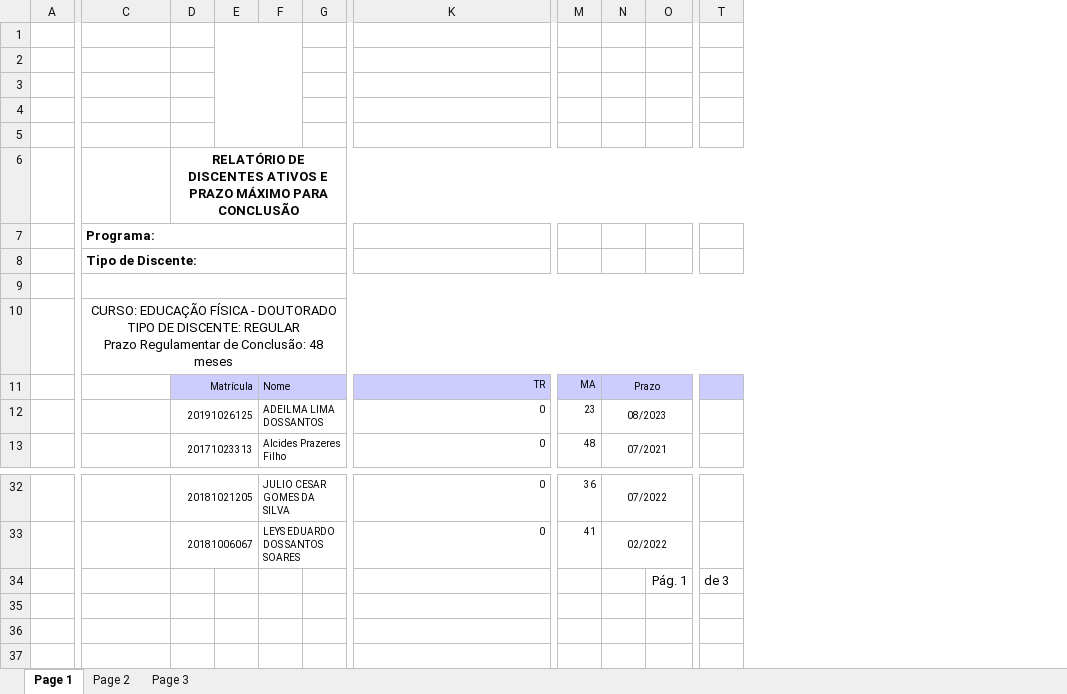
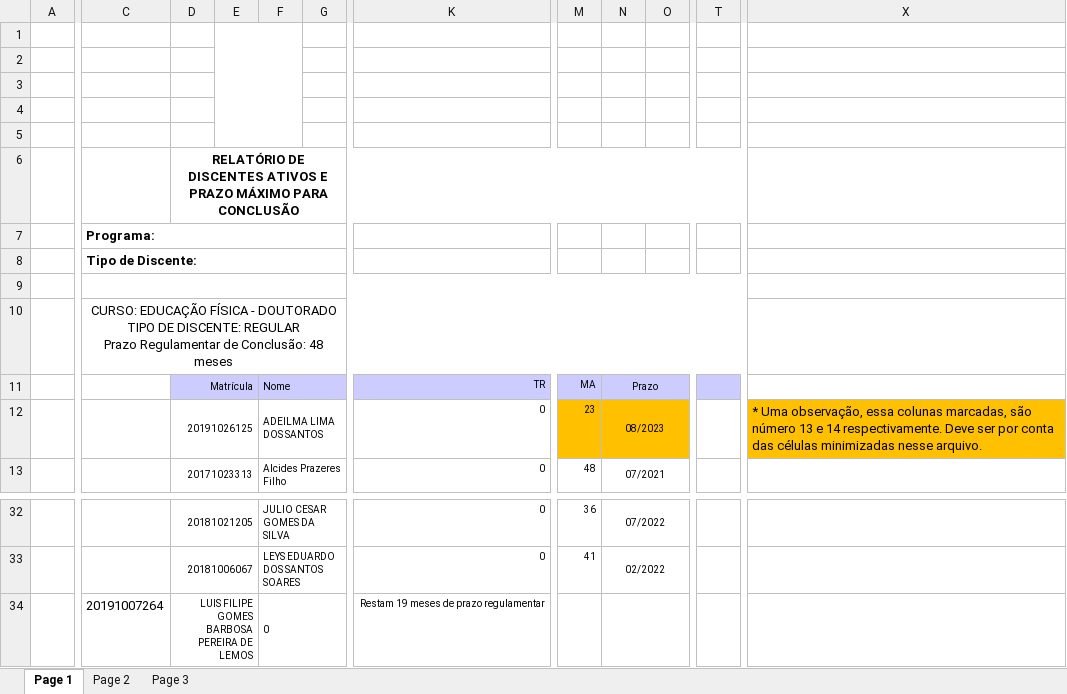
Before and after one commit to Hersonmei/ExerciciosPY, an Excel workbook: Arquivos/prazo.xlsx, sheet Page 1, drawn as a sheet; only a part is shown, gaps mark what is left out; values as stored, in another font and other column widths than the file's, no borders; charts and pictures not drawn; removed rows and columns are numbered as before the commit, all else as after; the diff covers the shown part only; the diff names each change by its address in the sheet, - before the commit and + after, or states it on an @@ line.

Commit message:
Alteração do Excel do SIGAA

```diff
--- a/Arquivos/prazo.xlsx (sheet Page 1)
+++ b/Arquivos/prazo.xlsx (sheet Page 1)
-column O, row 34: Pág. 1
+column O, empty
-column T, row 34: de 3
+column T, empty
+column X, row 12: * Uma observação, essa colunas marcadas, são número 13 e 14 respectivamente. Deve ser por conta das células minimizadas nesse arquivo.
-M12:N12 fill: none
+M12:N12 fill: #FFC000
-C34: (empty)
+C34: 20191007264
-D34: (empty)
+D34: LUIS FILIPE GOMES BARBOSA PEREIRA DE LEMOS
+D34:E34 merged
-F34: (empty)
+F34: 0
+F34:I34 merged
-K34: (empty)
+K34: Restam 19 meses de prazo regulamentar
+N34:O34 merged
```
Also changed, not shown: 3 added columns and merged cells elsewhere in this sheet, sheet Page 2, 4 other files.
